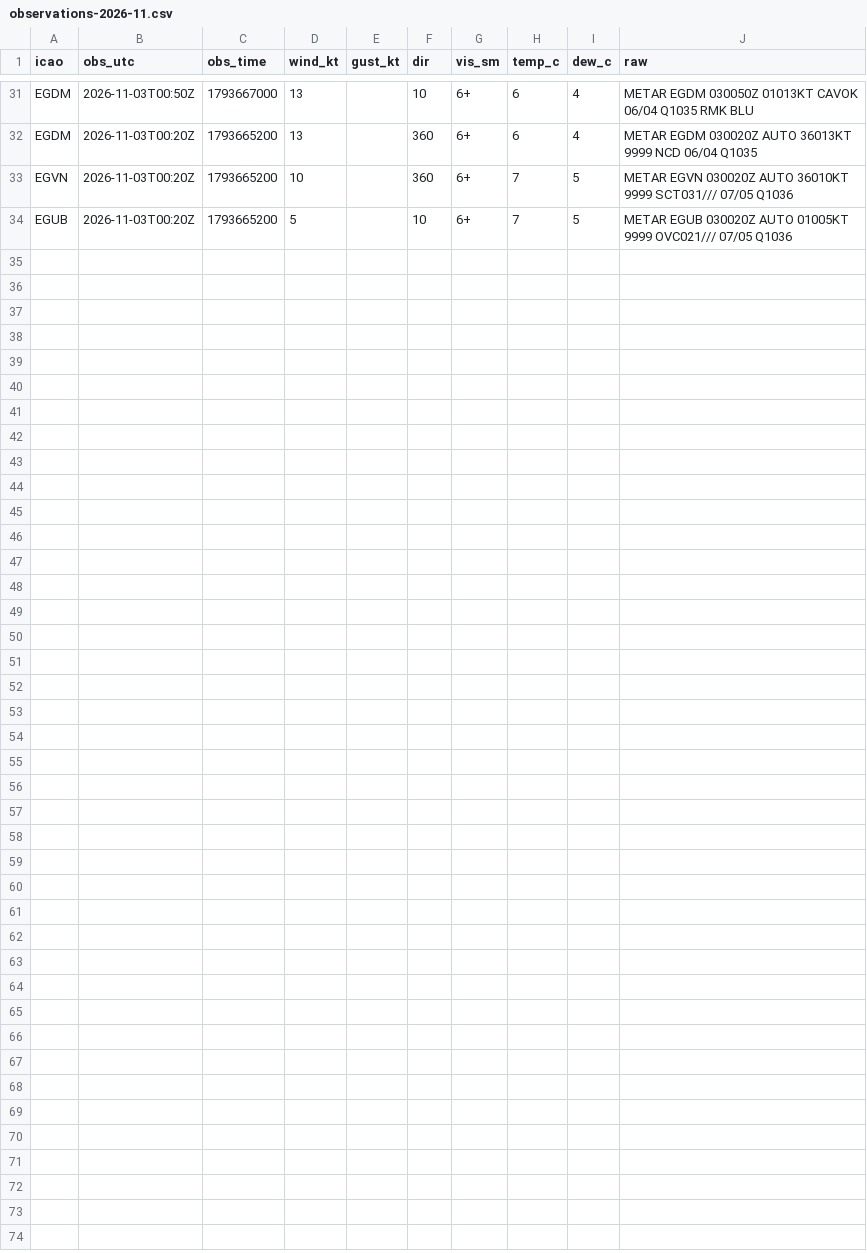
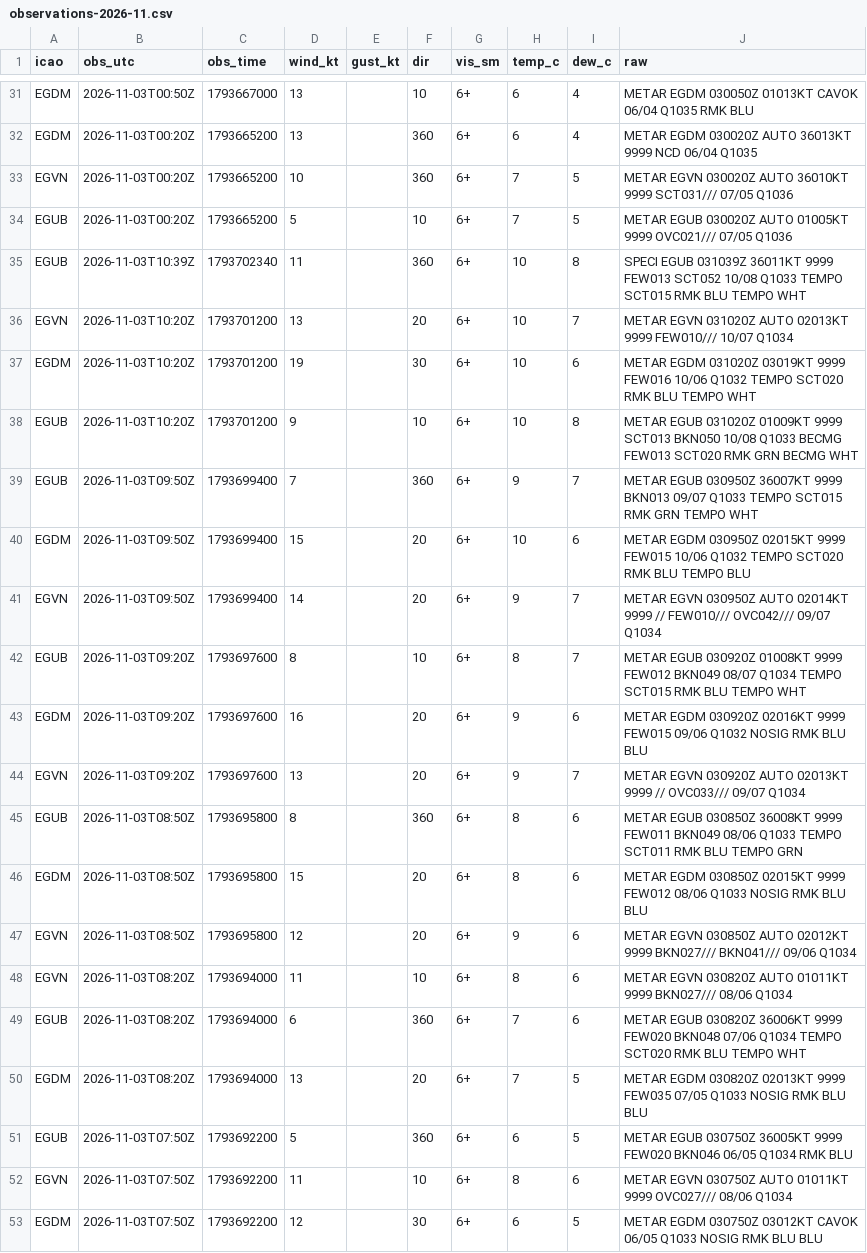
Before and after one commit to Alexissmart1/membury-ppg, a CSV file: observations-2026-11.csv, drawn as a sheet; only a part is shown, gaps mark what is left out; the diff names each change by its address in the sheet, - before the commit and + after, or states it on an @@ line.

```diff
--- a/observations-2026-11.csv
+++ b/observations-2026-11.csv
+row 35: EGUB | 2026-11-03T10:39Z | 1793702340 | 11 |  | 360 | 6+ | 10 | 8 | SPECI EGUB 031039Z 36011KT 9999 FEW013 SCT052 10/08 Q1033 TEMPO SCT015 RMK BLU TEMPO WHT
+row 36: EGVN | 2026-11-03T10:20Z | 1793701200 | 13 |  | 20 | 6+ | 10 | 7 | METAR EGVN 031020Z AUTO 02013KT 9999 FEW010/// 10/07 Q1034
+row 37: EGDM | 2026-11-03T10:20Z | 1793701200 | 19 |  | 30 | 6+ | 10 | 6 | METAR EGDM 031020Z 03019KT 9999 FEW016 10/06 Q1032 TEMPO SCT020 RMK BLU TEMPO WHT
+row 38: EGUB | 2026-11-03T10:20Z | 1793701200 | 9 |  | 10 | 6+ | 10 | 8 | METAR EGUB 031020Z 01009KT 9999 SCT013 BKN050 10/08 Q1033 BECMG FEW013 SCT020 RMK GRN BECMG WHT
+row 39: EGUB | 2026-11-03T09:50Z | 1793699400 | 7 |  | 360 | 6+ | 9 | 7 | METAR EGUB 030950Z 36007KT 9999 BKN013 09/07 Q1033 TEMPO SCT015 RMK GRN TEMPO WHT
+row 40: EGDM | 2026-11-03T09:50Z | 1793699400 | 15 |  | 20 | 6+ | 10 | 6 | METAR EGDM 030950Z 02015KT 9999 FEW015 10/06 Q1032 TEMPO SCT020 RMK BLU TEMPO BLU
+row 41: EGVN | 2026-11-03T09:50Z | 1793699400 | 14 |  | 20 | 6+ | 9 | 7 | METAR EGVN 030950Z AUTO 02014KT 9999 // FEW010/// OVC042/// 09/07 Q1034
+row 42: EGUB | 2026-11-03T09:20Z | 1793697600 | 8 |  | 10 | 6+ | 8 | 7 | METAR EGUB 030920Z 01008KT 9999 FEW012 BKN049 08/07 Q1034 TEMPO SCT015 RMK BLU TEMPO WHT
+row 43: EGDM | 2026-11-03T09:20Z | 1793697600 | 16 |  | 20 | 6+ | 9 | 6 | METAR EGDM 030920Z 02016KT 9999 FEW015 09/06 Q1032 NOSIG RMK BLU BLU
+row 44: EGVN | 2026-11-03T09:20Z | 1793697600 | 13 |  | 20 | 6+ | 9 | 7 | METAR EGVN 030920Z AUTO 02013KT 9999 // OVC033/// 09/07 Q1034
+row 45: EGUB | 2026-11-03T08:50Z | 1793695800 | 8 |  | 360 | 6+ | 8 | 6 | METAR EGUB 030850Z 36008KT 9999 FEW011 BKN049 08/06 Q1033 TEMPO SCT011 RMK BLU TEMPO GRN
+row 46: EGDM | 2026-11-03T08:50Z | 1793695800 | 15 |  | 20 | 6+ | 8 | 6 | METAR EGDM 030850Z 02015KT 9999 FEW012 08/06 Q1033 NOSIG RMK BLU BLU
+row 47: EGVN | 2026-11-03T08:50Z | 1793695800 | 12 |  | 20 | 6+ | 9 | 6 | METAR EGVN 030850Z AUTO 02012KT 9999 BKN027/// BKN041/// 09/06 Q1034
+row 48: EGVN | 2026-11-03T08:20Z | 1793694000 | 11 |  | 10 | 6+ | 8 | 6 | METAR EGVN 030820Z AUTO 01011KT 9999 BKN027/// 08/06 Q1034
+row 49: EGUB | 2026-11-03T08:20Z | 1793694000 | 6 |  | 360 | 6+ | 7 | 6 | METAR EGUB 030820Z 36006KT 9999 FEW020 BKN048 07/06 Q1034 TEMPO SCT020 RMK BLU TEMPO WHT
+row 50: EGDM | 2026-11-03T08:20Z | 1793694000 | 13 |  | 20 | 6+ | 7 | 5 | METAR EGDM 030820Z 02013KT 9999 FEW035 07/05 Q1033 NOSIG RMK BLU BLU
+row 51: EGUB | 2026-11-03T07:50Z | 1793692200 | 5 |  | 360 | 6+ | 6 | 5 | METAR EGUB 030750Z 36005KT 9999 FEW020 BKN046 06/05 Q1034 RMK BLU
+row 52: EGVN | 2026-11-03T07:50Z | 1793692200 | 11 |  | 10 | 6+ | 8 | 6 | METAR EGVN 030750Z AUTO 01011KT 9999 OVC027/// 08/06 Q1034
+row 53: EGDM | 2026-11-03T07:50Z | 1793692200 | 12 |  | 30 | 6+ | 6 | 5 | METAR EGDM 030750Z 03012KT CAVOK 06/05 Q1033 NOSIG RMK BLU BLU
```
Also changed, not shown: forecasts-2026-11.csv, 1 other file.
